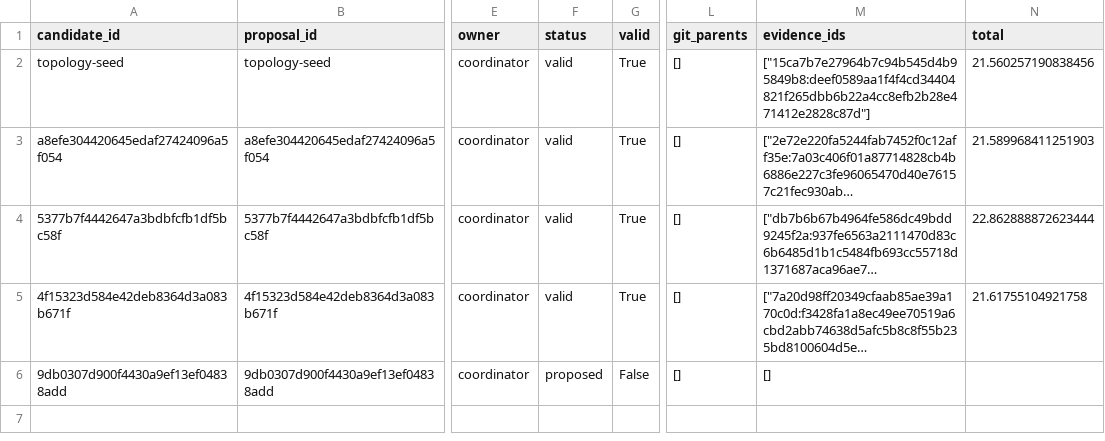
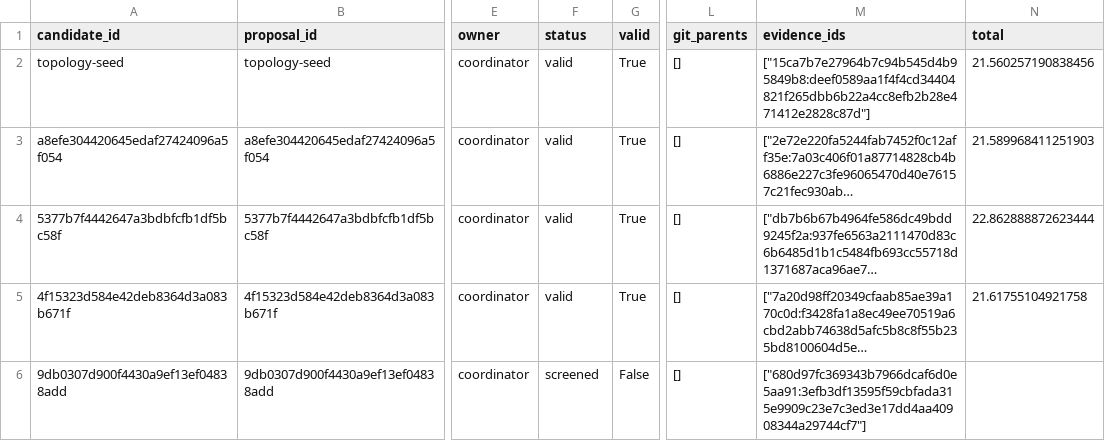
Before and after one commit to timbtz/feyer-search-lab, a CSV file: experiments/campaigns/astra-group-numerical-v3/candidates.csv, drawn as a sheet; only a part is shown, gaps mark what is left out; long unchanged cells end in …; the diff names each change by its address in the sheet, - before the commit and + after, or states it on an @@ line.

Commit message:
Record DAG campaign 9db0307d900f4430a9ef13ef04838add-screen

```diff
--- a/experiments/campaigns/astra-group-numerical-v3/candidates.csv
+++ b/experiments/campaigns/astra-group-numerical-v3/candidates.csv
-F6 (status): proposed
+F6 (status): screened
-M6 (evidence_ids): []
+M6 (evidence_ids): ["680d97fc369343b7966dcaf6d0e5aa91:3efb3df13595f59cbfada315e9909c23e7c3ed3e17dd4aa40908344a29744cf7"]
```
Also changed, not shown: 7 other files.
